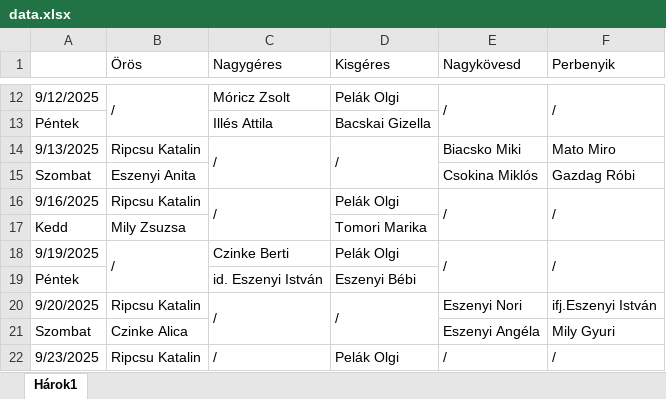
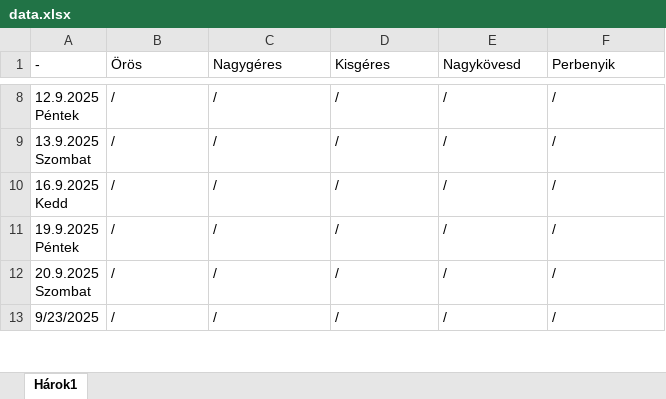
Before and after one commit to Ferlaty/alvanyos-szolgalat-app, an Excel workbook: data.xlsx, sheet Hárok1, drawn as a sheet; only a part is shown, gaps mark what is left out; values as stored, in another font and other column widths than the file's, no cell formats; removed rows and columns are numbered as before the commit, all else as after; ↵ is a line break in a cell; the diff covers the shown part only; the diff names each change by its address in the sheet, - before the commit and + after, or states it on an @@ line.

```diff
--- a/data.xlsx (sheet Hárok1)
+++ b/data.xlsx (sheet Hárok1)
-A1: (empty)
+A1: -
-A8 (-): 9/12/2025
+A8 (-): 12.9.2025 ↵ Péntek
-B12:B13 merged
-C8 (Nagygéres): Móricz Zsolt
+C8 (Nagygéres): /
-D8 (Kisgéres): Pelák Olgi
+D8 (Kisgéres): /
-E12:E13 merged
-F12:F13 merged
-row 13: Péntek |  | Illés Attila | Bacskai Gizella
-row 14: 9/13/2025 | Ripcsu Katalin | / | / | Biacsko Miki | Mato Miro
-row 15: Szombat | Eszenyi Anita |  |  | Csokina Miklós | Gazdag Róbi
+row 9: 13.9.2025 ↵ Szombat | / | / | / | / | /
-A10 (-): 9/16/2025
+A10 (-): 16.9.2025 ↵ Kedd
-B10 (Örös): Ripcsu Katalin
+B10 (Örös): /
-C16:C17 merged
-D10 (Kisgéres): Pelák Olgi
+D10 (Kisgéres): /
-E16:E17 merged
-F16:F17 merged
-row 17: Kedd | Mily Zsuzsa |  | Tomori Marika
-A11 (-): 9/19/2025
+A11 (-): 19.9.2025 ↵ Péntek
-B18:B19 merged
-C11 (Nagygéres): Czinke Berti
+C11 (Nagygéres): /
-D11 (Kisgéres): Pelák Olgi
+D11 (Kisgéres): /
-E18:E19 merged
-F18:F19 merged
-row 19: Péntek |  | id. Eszenyi István | Eszenyi Bébi
-row 20: 9/20/2025 | Ripcsu Katalin | / | / | Eszenyi Nori | ifj.Eszenyi István
-row 21: Szombat | Czinke Alica |  |  | Eszenyi Angéla | Mily Gyuri
+row 12: 20.9.2025 ↵ Szombat | / | / | / | / | /
-B13 (Örös): Ripcsu Katalin
+B13 (Örös): /
-C22:C23 merged
-D13 (Kisgéres): Pelák Olgi
+D13 (Kisgéres): /
-E22:E23 merged
-F22:F23 merged
```
Also changed, not shown: 2 added rows, 23 removed rows, 46 edited cells and merged cells elsewhere in this sheet, cell formats.
